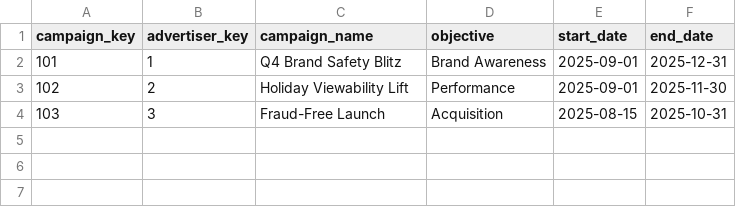
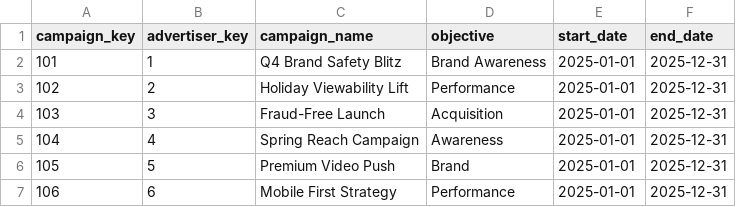
Before and after one commit to robdaly1993/robdaly_SF_demos, a CSV file: demo_data/campaign_dim.csv, drawn as a sheet.

Commit message:
feat: expand to full year of data (10K+ records) and add web scraping for competitive intelligence

```diff
--- a/demo_data/campaign_dim.csv
+++ b/demo_data/campaign_dim.csv
@@ -1,4 +1,7 @@
 campaign_key,advertiser_key,campaign_name,objective,start_date,end_date
-101,1,Q4 Brand Safety Blitz,Brand Awareness,2025-09-01,2025-12-31
-102,2,Holiday Viewability Lift,Performance,2025-09-01,2025-11-30
-103,3,Fraud-Free Launch,Acquisition,2025-08-15,2025-10-31
+101,1,Q4 Brand Safety Blitz,Brand Awareness,2025-01-01,2025-12-31
+102,2,Holiday Viewability Lift,Performance,2025-01-01,2025-12-31
+103,3,Fraud-Free Launch,Acquisition,2025-01-01,2025-12-31
+104,4,Spring Reach Campaign,Awareness,2025-01-01,2025-12-31
+105,5,Premium Video Push,Brand,2025-01-01,2025-12-31
+106,6,Mobile First Strategy,Performance,2025-01-01,2025-12-31
```
Also changed, not shown: 11 other files.
